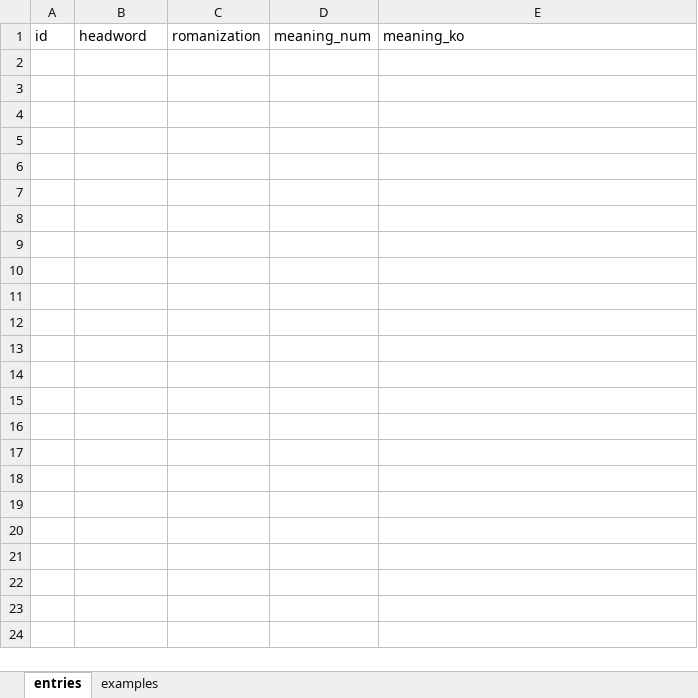
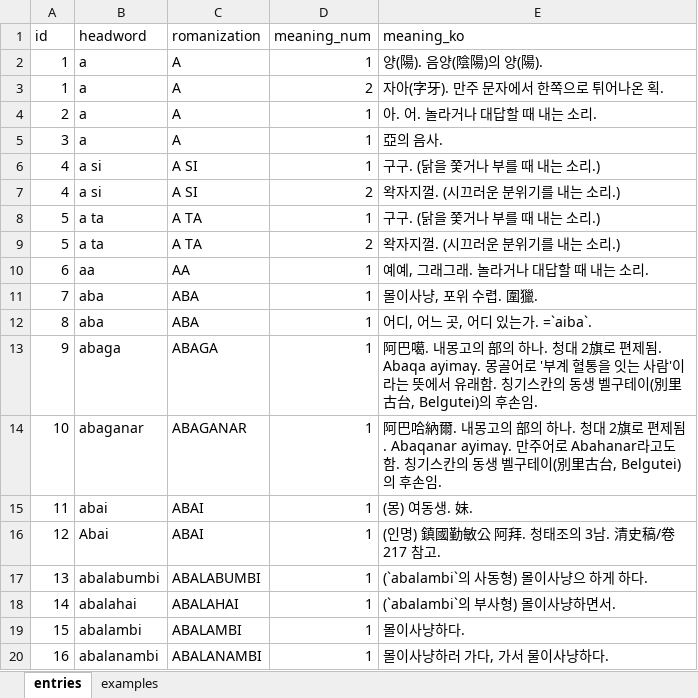
Before and after one commit to vv137/manchu-korean-dict, an Excel workbook: manchu-korean.xlsx, sheet entries, drawn as a sheet; only a part is shown; values as stored, in another font and other column widths than the file's, no borders; the diff covers the shown part only; the diff names each change by its address in the sheet, - before the commit and + after, or states it on an @@ line.

```diff
--- a/manchu-korean.xlsx (sheet entries)
+++ b/manchu-korean.xlsx (sheet entries)
+row 2: 1 | a | A | 1 | 양(陽). 음양(陰陽)의 양(陽).
+row 3: 1 | a | A | 2 | 자아(字牙). 만주 문자에서 한쪽으로 튀어나온 획.
+row 4: 2 | a | A | 1 | 아. 어. 놀라거나 대답할 때 내는 소리.
+row 5: 3 | a | A | 1 | 亞의 음사.
+row 6: 4 | a si | A SI | 1 | 구구. (닭을 쫓거나 부를 때 내는 소리.)
+row 7: 4 | a si | A SI | 2 | 왁자지껄. (시끄러운 분위기를 내는 소리.)
+row 8: 5 | a ta | A TA | 1 | 구구. (닭을 쫓거나 부를 때 내는 소리.)
+row 9: 5 | a ta | A TA | 2 | 왁자지껄. (시끄러운 분위기를 내는 소리.)
+row 10: 6 | aa | AA | 1 | 예예, 그래그래. 놀라거나 대답할 때 내는 소리.
+row 11: 7 | aba | ABA | 1 | 몰이사냥, 포위 수렵. 圍獵.
+row 12: 8 | aba | ABA | 1 | 어디, 어느 곳, 어디 있는가. =`aiba`.
+row 13: 9 | abaga | ABAGA | 1 | 阿巴噶. 내몽고의 部의 하나. 청대 2旗로 편제됨. Abaqa ayimaγ. 몽골어로 '부계 혈통을 잇는 사람'이라는 뜻에서 유래함. 칭기스칸의 동생 벨구테이(別里古台, Belgutei)의 후손임.
+row 14: 10 | abaganar | ABAGANAR | 1 | 阿巴哈納爾. 내몽고의 部의 하나. 청대 2旗로 편제됨. Abaqanar ayimaγ. 만주어로 Abahanar라고도 함. 칭기스칸의 동생 벨구테이(別里古台, Belgutei)의 후손임.
+row 15: 11 | abai | ABAI | 1 | (몽) 여동생. 妹.
+row 16: 12 | Abai | ABAI | 1 | (인명) 鎮國勤敏公 阿拜. 청태조의 3남. 清史稿/卷217 참고.
+row 17: 13 | abalabumbi | ABALABUMBI | 1 | (`abalambi`의 사동형) 몰이사냥으 하게 하다.
+row 18: 14 | abalahai | ABALAHAI | 1 | (`abalambi`의 부사형) 몰이사냥하면서.
+row 19: 15 | abalambi | ABALAMBI | 1 | 몰이사냥하다.
+row 20: 16 | abalanambi | ABALANAMBI | 1 | 몰이사냥하러 가다, 가서 물이사냥하다.
```
Also changed, not shown: 13 added rows elsewhere in this sheet, sheet examples, 4 other files.
